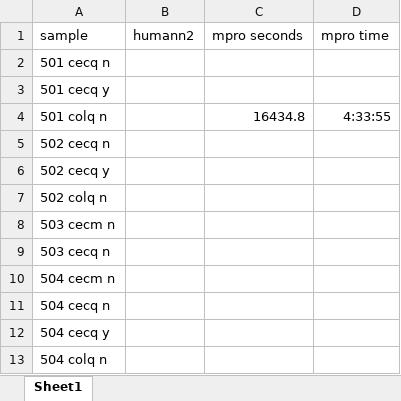
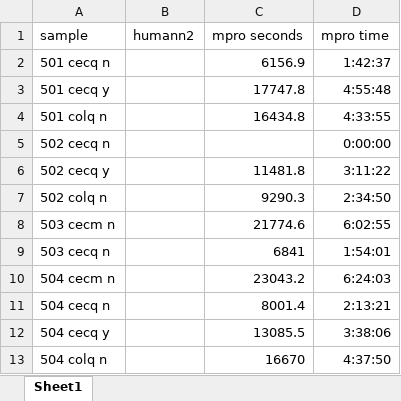
Before and after one commit to billytaj/parkinson_int_meta_pipe, an Excel workbook: prototypes/post-run-analysis/timing.xlsx, sheet Sheet1, drawn as a sheet; values as stored, in another font and other column widths than the file's, no borders; the diff names each change by its address in the sheet, - before the commit and + after, or states it on an @@ line.

Commit message:
something didn't save

```diff
--- a/prototypes/post-run-analysis/timing.xlsx (sheet Sheet1)
+++ b/prototypes/post-run-analysis/timing.xlsx (sheet Sheet1)
-C2 (mpro seconds): (empty)
+C2 (mpro seconds): 6156.9
-D2 (mpro time): (empty)
+D2 (mpro time): 1:42:37
-C3 (mpro seconds): (empty)
+C3 (mpro seconds): 17747.8
-D3 (mpro time): (empty)
+D3 (mpro time): 4:55:48
-D5 (mpro time): (empty)
+D5 (mpro time): 0:00:00
-C6 (mpro seconds): (empty)
+C6 (mpro seconds): 11481.8
-D6 (mpro time): (empty)
+D6 (mpro time): 3:11:22
-C7 (mpro seconds): (empty)
+C7 (mpro seconds): 9290.3
-D7 (mpro time): (empty)
+D7 (mpro time): 2:34:50
-C8 (mpro seconds): (empty)
+C8 (mpro seconds): 21774.6
-D8 (mpro time): (empty)
+D8 (mpro time): 6:02:55
-C9 (mpro seconds): (empty)
+C9 (mpro seconds): 6841
-D9 (mpro time): (empty)
+D9 (mpro time): 1:54:01
-C10 (mpro seconds): (empty)
+C10 (mpro seconds): 23043.2
-D10 (mpro time): (empty)
+D10 (mpro time): 6:24:03
-C11 (mpro seconds): (empty)
+C11 (mpro seconds): 8001.4
-D11 (mpro time): (empty)
+D11 (mpro time): 2:13:21
-C12 (mpro seconds): (empty)
+C12 (mpro seconds): 13085.5
-D12 (mpro time): (empty)
+D12 (mpro time): 3:38:06
-C13 (mpro seconds): (empty)
+C13 (mpro seconds): 16670
-D13 (mpro time): (empty)
+D13 (mpro time): 4:37:50
```
